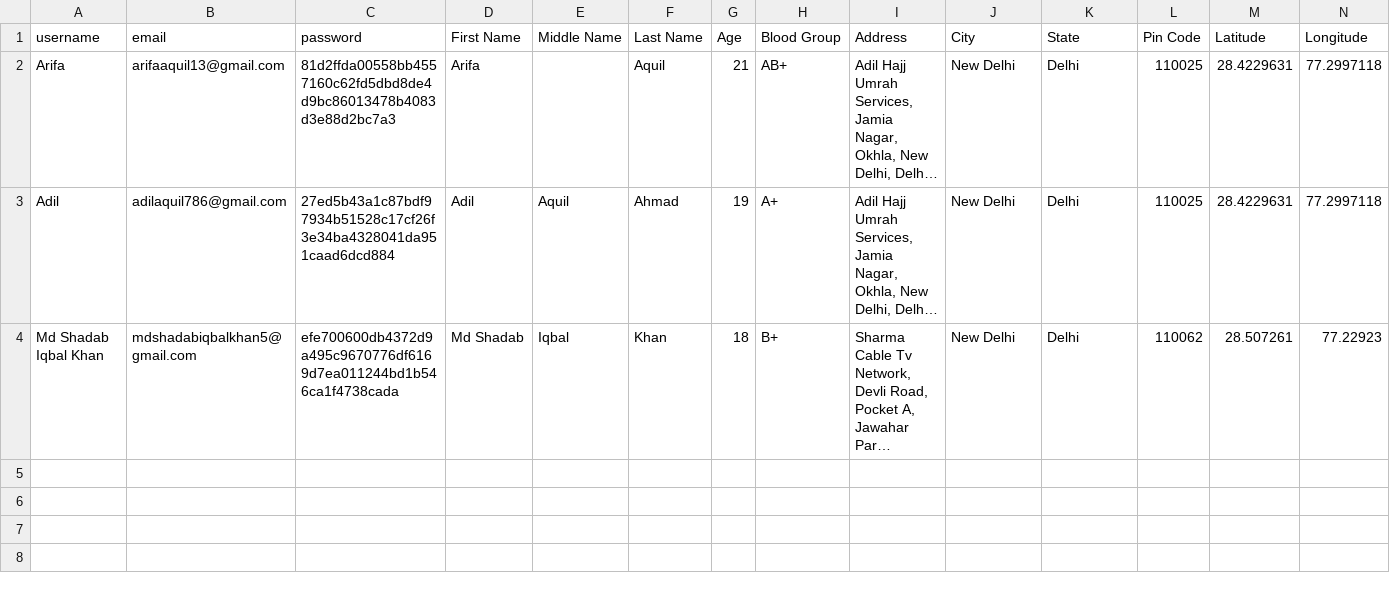
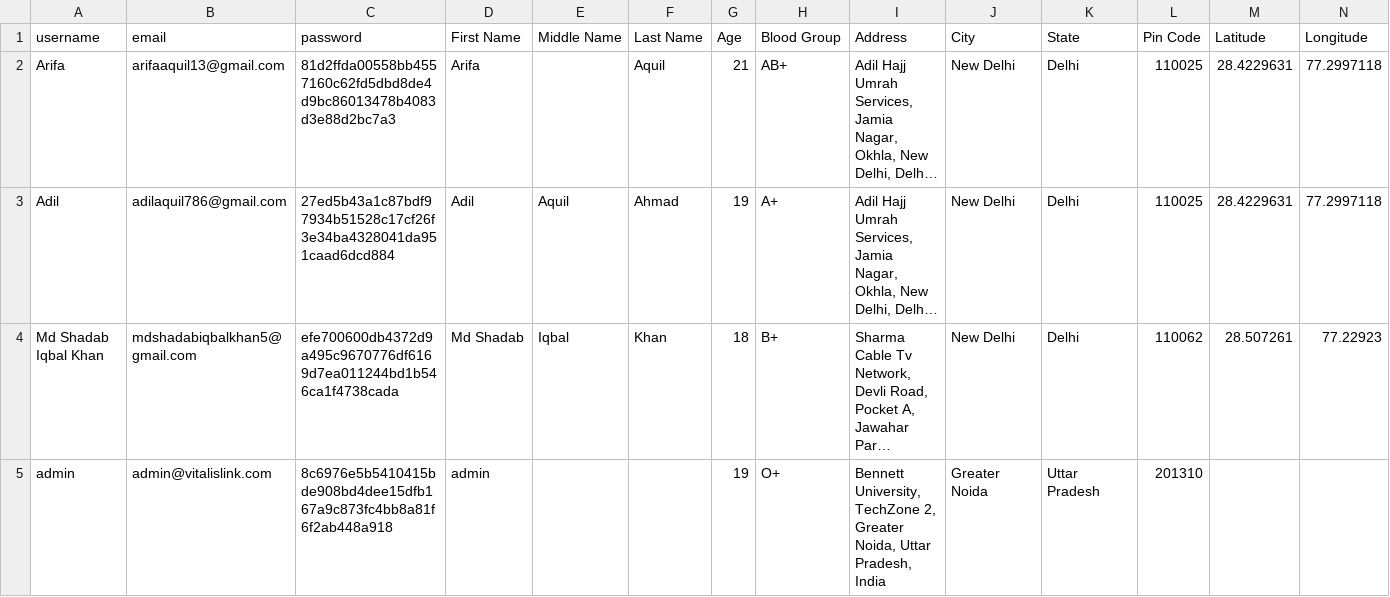
Before and after one commit to Adil-Aquil-Ahmad/VitalisLink, a CSV file: User_Database.csv, drawn as a sheet; long unchanged cells end in …; the diff names each change by its address in the sheet, - before the commit and + after, or states it on an @@ line.

```diff
--- a/User_Database.csv
+++ b/User_Database.csv
+row 5: admin | admin@vitalislink.com | 8c6976e5b5410415bde908bd4dee15dfb167a9c873fc4bb8a81f6f2ab448a918 | admin |  |  | 19 | O+ | Bennett University, TechZone 2, Greater Noida, Uttar Pradesh, India | Greater Noida | Uttar Pradesh | 201310
```
Also changed, not shown: Blood_Collection_Database.csv, Blood_Donors_Database.csv, 17 other files.
